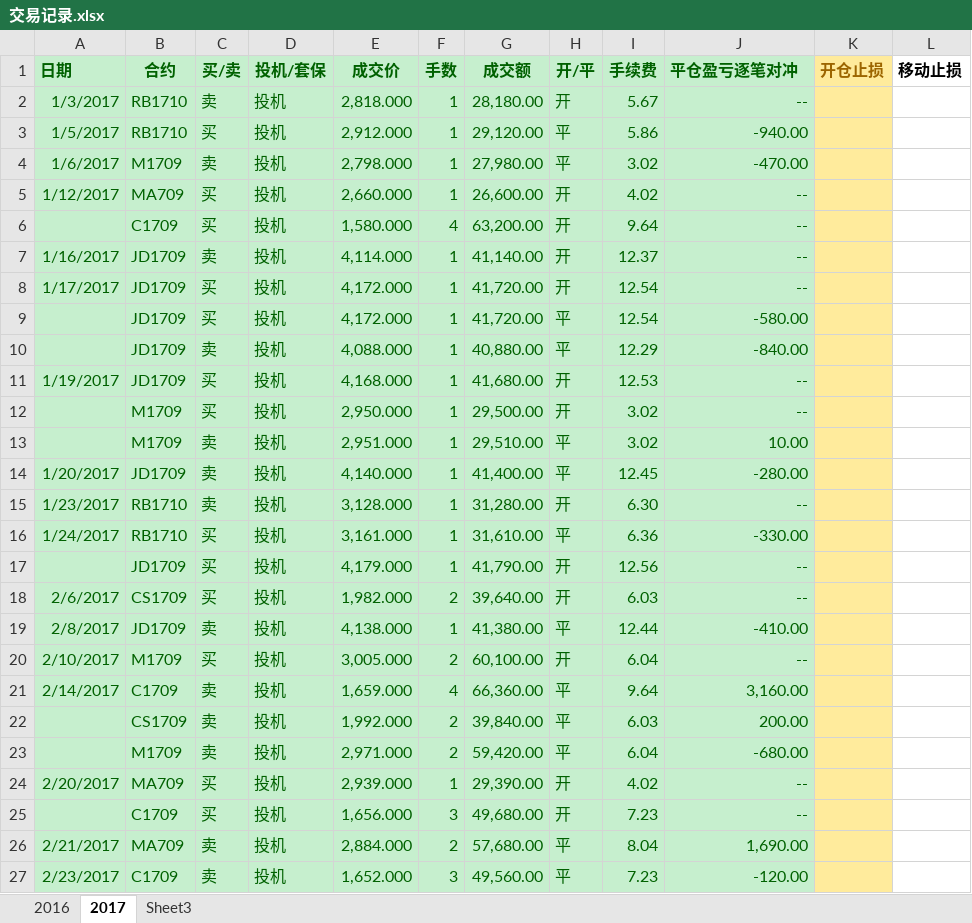
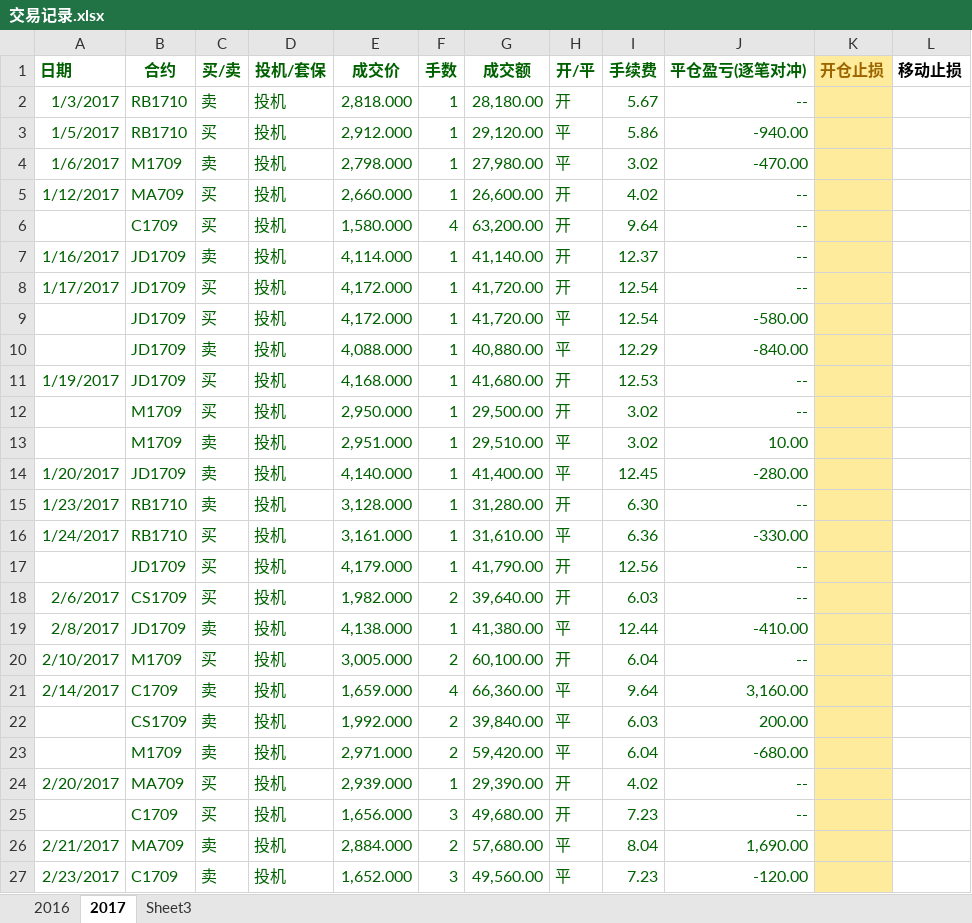
Before and after one commit to wzgdavid/ana, an Excel workbook: 交易记录.xlsx, sheet 2017, drawn as a sheet; only a part is shown; values as stored, in another font and other column widths than the file's, no borders; the diff covers the shown part only; the diff names each change by its address in the sheet, - before the commit and + after, or states it on an @@ line.

```diff
--- a/交易记录.xlsx (sheet 2017)
+++ b/交易记录.xlsx (sheet 2017)
-A1:J27 fill: #C6EFCE
+A1:J27 fill: none
-J1: 平仓盈亏逐笔对冲
+J1: 平仓盈亏(逐笔对冲)
```
Also changed, not shown: 1 added row and cell formats elsewhere in this sheet, 6 other files.
